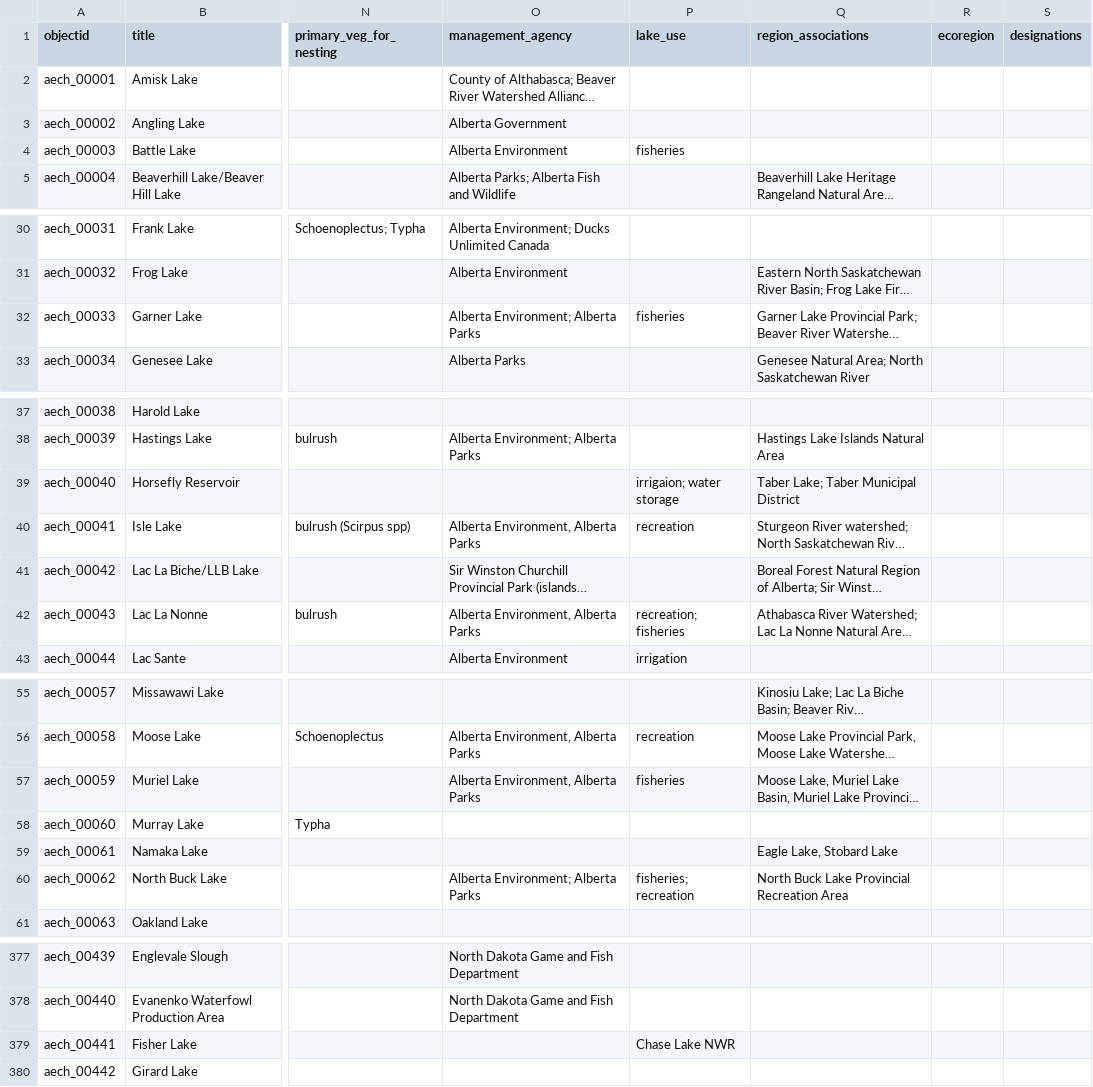
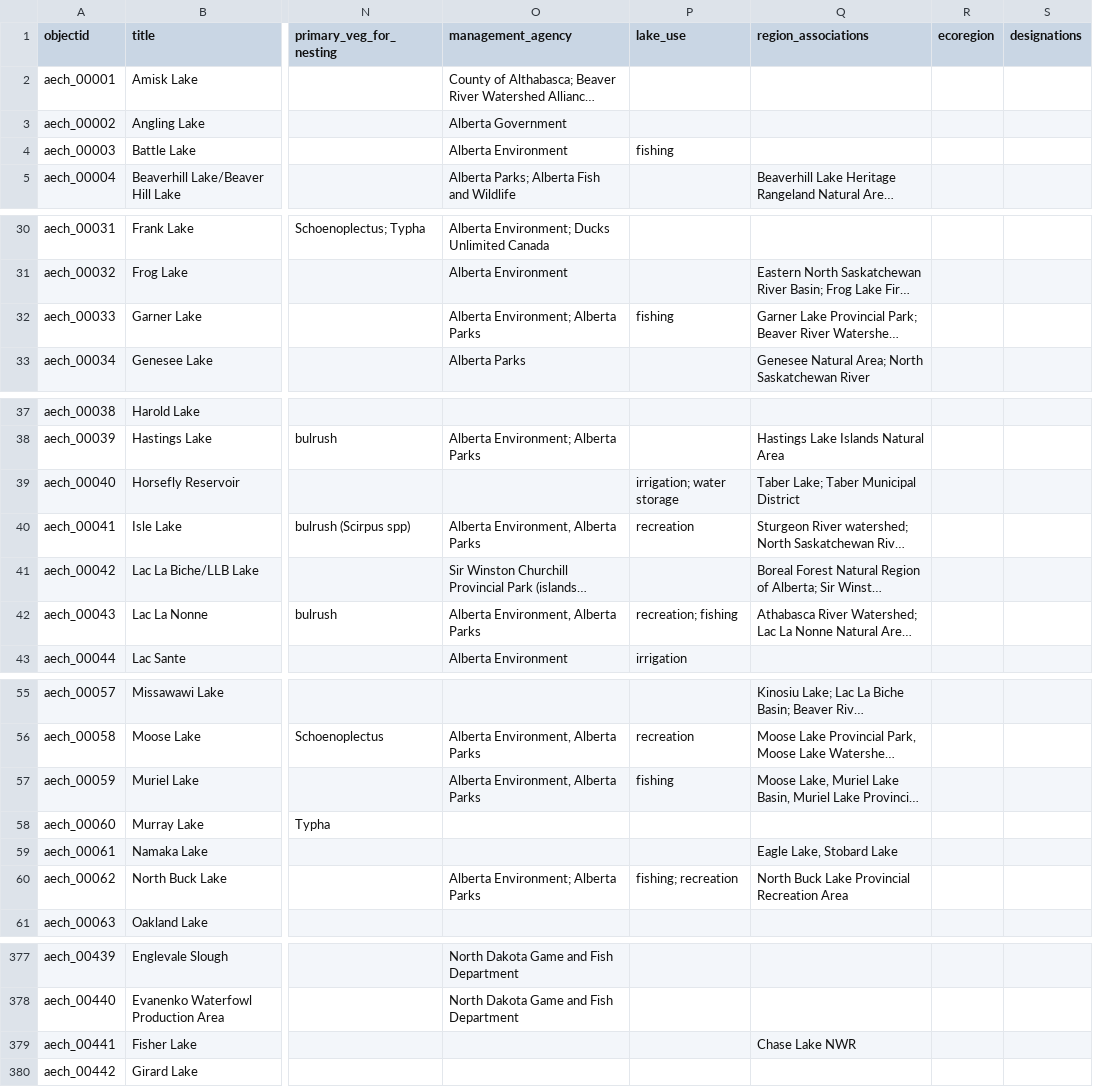
Before and after one commit to thecdil/grebe-lakes, a CSV file: _data/grebe-lake-table.csv, drawn as a sheet; only a part is shown, gaps mark what is left out; long unchanged cells end in …; the diff covers the shown part only; the diff names each change by its address in the sheet, - before the commit and + after, or states it on an @@ line.

Commit message:
refine lake table

```diff
--- a/_data/grebe-lake-table.csv
+++ b/_data/grebe-lake-table.csv
-P4 (lake_use): fisheries
+P4 (lake_use): fishing
-P32 (lake_use): fisheries
+P32 (lake_use): fishing
-P39 (lake_use): irrigaion; water storage
+P39 (lake_use): irrigation; water storage
-P42 (lake_use): recreation; fisheries
+P42 (lake_use): recreation; fishing
-P57 (lake_use): fisheries
+P57 (lake_use): fishing
-P60 (lake_use): fisheries; recreation
+P60 (lake_use): fishing; recreation
-P379 (lake_use): Chase Lake NWR
+P379 (lake_use): (empty)
-Q379 (region_associations): (empty)
+Q379 (region_associations): Chase Lake NWR
```
Also changed, not shown: 32 edited cells elsewhere in this file, 1 other file.
